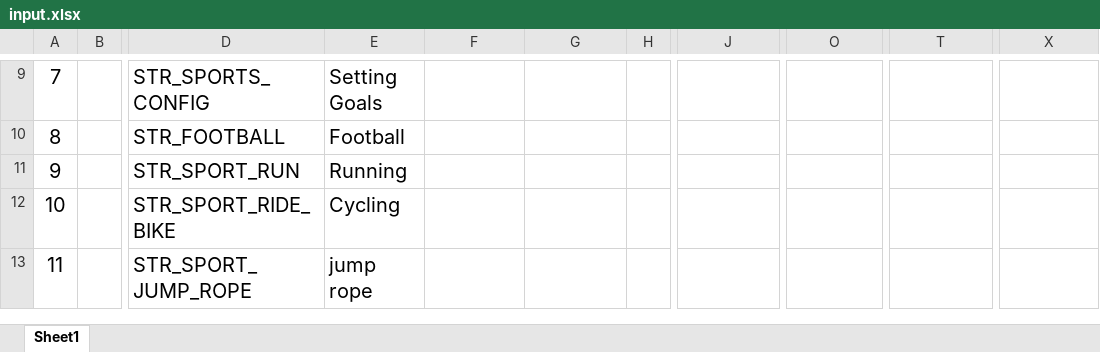
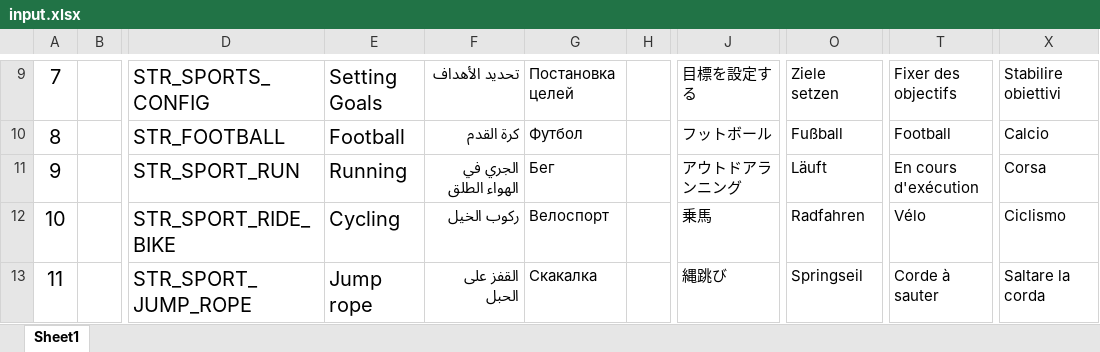
Before and after one commit to zzp2233/569x_AI_AB281GA, an Excel workbook: ute/ui_config_patch/AB281/defaultLanguage/input.xlsx, sheet Sheet1, drawn as a sheet; only a part is shown, gaps mark what is left out; values as stored, in another font and other column widths than the file's, no borders; the diff covers the shown part only; the diff names each change by its address in the sheet, - before the commit and + after, or states it on an @@ line.

```diff
--- a/ute/ui_config_patch/AB281/defaultLanguage/input.xlsx (sheet Sheet1)
+++ b/ute/ui_config_patch/AB281/defaultLanguage/input.xlsx (sheet Sheet1)
-F9: (empty)
+F9: تحديد الأهداف
-G9: (empty)
+G9: Постановка целей
-J9: (empty)
+J9: 目標を設定する
-O9: (empty)
+O9: Ziele setzen
-T9: (empty)
+T9: Fixer des objectifs
-X9: (empty)
+X9: Stabilire obiettivi
-F10: (empty)
+F10: كرة القدم
-G10: (empty)
+G10: Футбол
-J10: (empty)
+J10: フットボール
-O10: (empty)
+O10: Fußball
-T10: (empty)
+T10: Football
-X10: (empty)
+X10: Calcio
-F11: (empty)
+F11: الجري في الهواء الطلق
-G11: (empty)
+G11: Бег
-J11: (empty)
+J11: アウトドアランニング
-O11: (empty)
+O11: Läuft
-T11: (empty)
+T11: En cours d'exécution
-X11: (empty)
+X11: Corsa
-F12: (empty)
+F12: ركوب الخيل
-G12: (empty)
+G12: Велоспорт
-J12: (empty)
+J12: 乗馬
-O12: (empty)
+O12: Radfahren
-T12: (empty)
+T12: Vélo
-X12: (empty)
+X12: Ciclismo
-E13: jump rope
+E13: Jump rope
-F13: (empty)
+F13: القفز على الحبل
-G13: (empty)
+G13: Скакалка
-J13: (empty)
+J13: 縄跳び
-O13: (empty)
+O13: Springseil
-T13: (empty)
+T13: Corde à sauter
-X13: (empty)
+X13: Saltare la corda
```
Also changed, not shown: 1795 edited cells elsewhere in this sheet, 1 other file.
